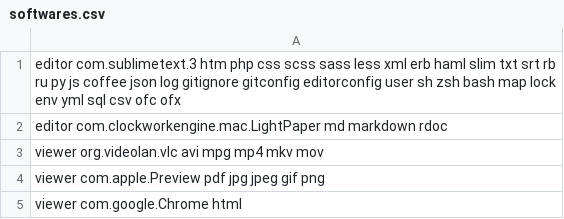
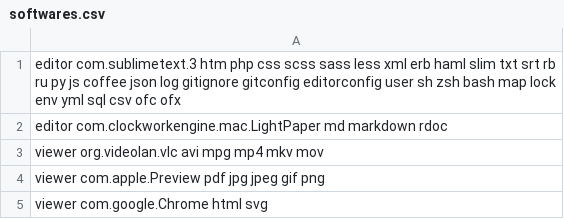
Before and after one commit to paliari/dotfiles, a CSV file: ftypes/softwares.csv, drawn as a sheet.

```diff
--- a/ftypes/softwares.csv
+++ b/ftypes/softwares.csv
@@ -4,2 +4,2 @@ viewer org.videolan.vlc                   avi mpg mp4 mkv mov
 viewer com.apple.Preview                  pdf jpg jpeg gif png
-viewer com.google.Chrome                  html
+viewer com.google.Chrome                  html svg
```
Also changed, not shown: 5 other files.
